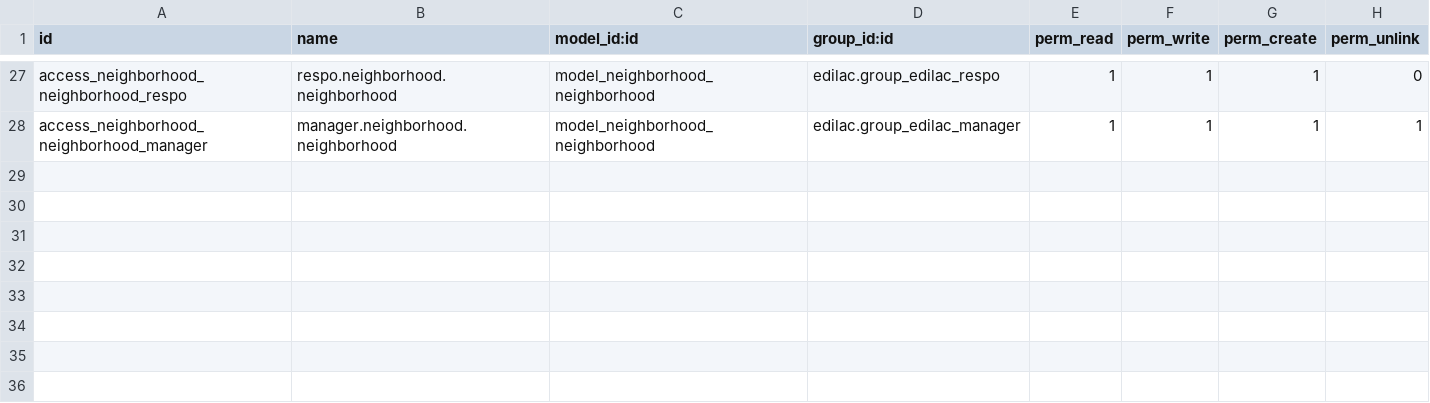
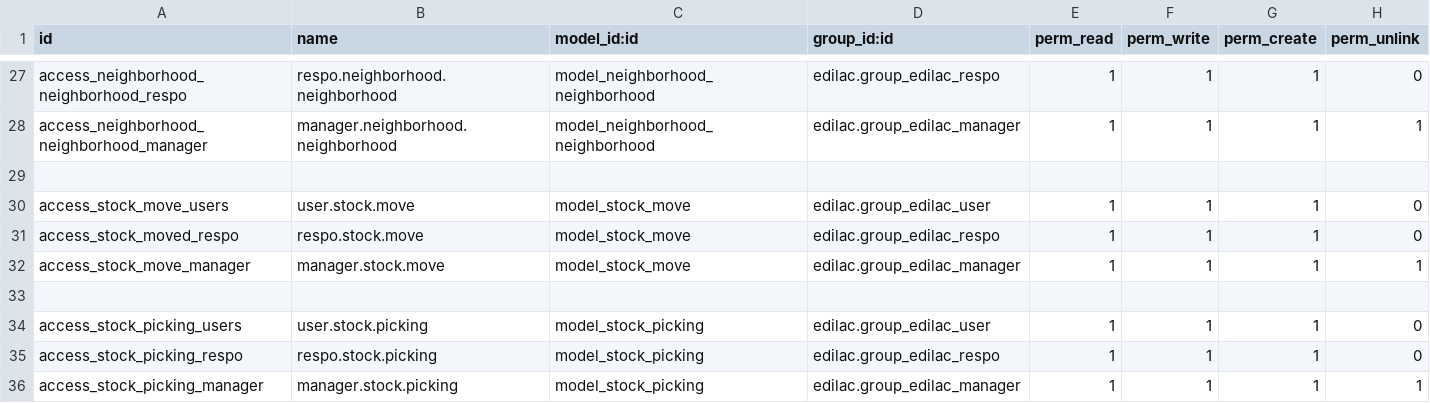
Before and after one commit to DevPythonOdoo/doc_edilacte, a CSV file: edilac/security/ir.model.access.csv, drawn as a sheet; only a part is shown, gaps mark what is left out.

Commit message:
Amelioration de la vue de recption et ajout de la table des livreurs

```diff
--- a/edilac/security/ir.model.access.csv
+++ b/edilac/security/ir.model.access.csv
@@ -28 +28,9 @@ access_neighborhood_neighborhood_respo,respo.neighborhood.neighborhood,model_nei
 access_neighborhood_neighborhood_manager,manager.neighborhood.neighborhood,model_neighborhood_neighborhood,edilac.group_edilac_manager,1,1,1,1
+
+access_stock_move_users,user.stock.move,model_stock_move,edilac.group_edilac_user,1,1,1,0
+access_stock_moved_respo,respo.stock.move,model_stock_move,edilac.group_edilac_respo,1,1,1,0
+access_stock_move_manager,manager.stock.move,model_stock_move,edilac.group_edilac_manager,1,1,1,1
+
+access_stock_picking_users,user.stock.picking,model_stock_picking,edilac.group_edilac_user,1,1,1,0
+access_stock_picking_respo,respo.stock.picking,model_stock_picking,edilac.group_edilac_respo,1,1,1,0
+access_stock_picking_manager,manager.stock.picking,model_stock_picking,edilac.group_edilac_manager,1,1,1,1
```
Also changed, not shown: 7 other files.
